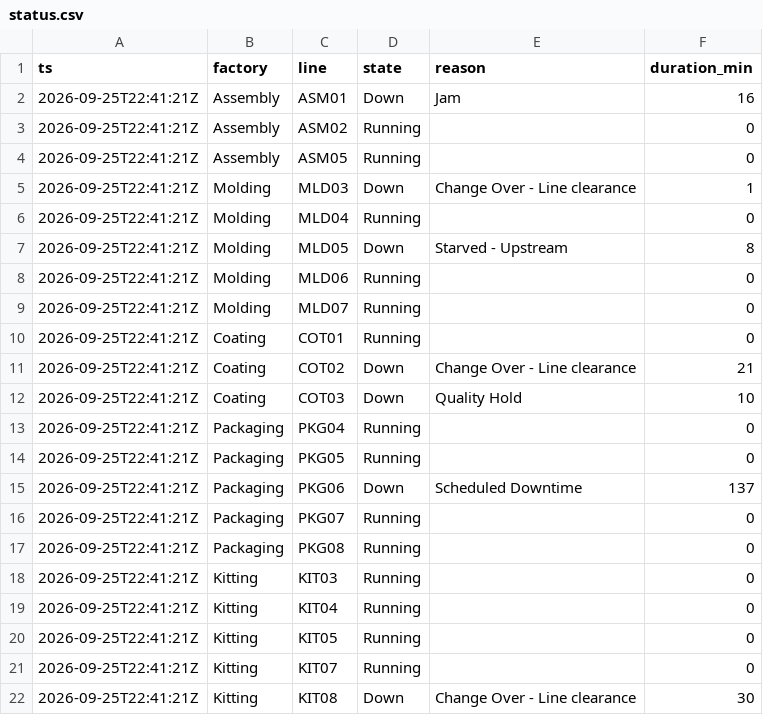
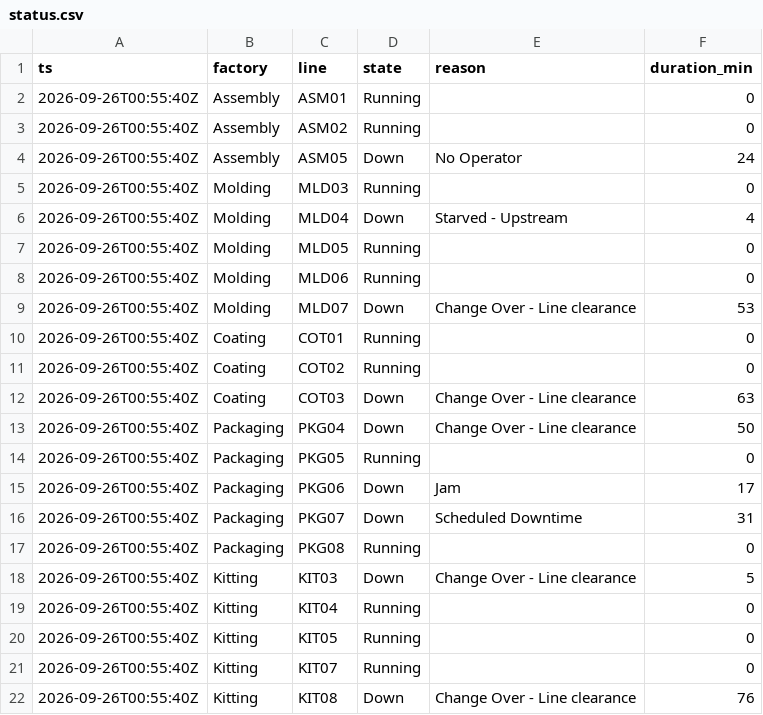
Before and after one commit to todd-cpme/ClearOEEDemo, a CSV file: data/status.csv, drawn as a sheet.

```diff
--- a/data/status.csv
+++ b/data/status.csv
@@ -1,22 +1,22 @@
 ts,factory,line,state,reason,duration_min
-2026-09-25T22:41:21Z,Assembly,ASM01,Down,Jam,16
-2026-09-25T22:41:21Z,Assembly,ASM02,Running,,0
-2026-09-25T22:41:21Z,Assembly,ASM05,Running,,0
-2026-09-25T22:41:21Z,Molding,MLD03,Down,Change Over - Line clearance,1
-2026-09-25T22:41:21Z,Molding,MLD04,Running,,0
-2026-09-25T22:41:21Z,Molding,MLD05,Down,Starved - Upstream,8
-2026-09-25T22:41:21Z,Molding,MLD06,Running,,0
-2026-09-25T22:41:21Z,Molding,MLD07,Running,,0
-2026-09-25T22:41:21Z,Coating,COT01,Running,,0
-2026-09-25T22:41:21Z,Coating,COT02,Down,Change Over - Line clearance,21
-2026-09-25T22:41:21Z,Coating,COT03,Down,Quality Hold,10
-2026-09-25T22:41:21Z,Packaging,PKG04,Running,,0
-2026-09-25T22:41:21Z,Packaging,PKG05,Running,,0
-2026-09-25T22:41:21Z,Packaging,PKG06,Down,Scheduled Downtime,137
-2026-09-25T22:41:21Z,Packaging,PKG07,Running,,0
-2026-09-25T22:41:21Z,Packaging,PKG08,Running,,0
-2026-09-25T22:41:21Z,Kitting,KIT03,Running,,0
-2026-09-25T22:41:21Z,Kitting,KIT04,Running,,0
-2026-09-25T22:41:21Z,Kitting,KIT05,Running,,0
-2026-09-25T22:41:21Z,Kitting,KIT07,Running,,0
-2026-09-25T22:41:21Z,Kitting,KIT08,Down,Change Over - Line clearance,30
+2026-09-26T00:55:40Z,Assembly,ASM01,Running,,0
+2026-09-26T00:55:40Z,Assembly,ASM02,Running,,0
+2026-09-26T00:55:40Z,Assembly,ASM05,Down,No Operator,24
+2026-09-26T00:55:40Z,Molding,MLD03,Running,,0
+2026-09-26T00:55:40Z,Molding,MLD04,Down,Starved - Upstream,4
+2026-09-26T00:55:40Z,Molding,MLD05,Running,,0
+2026-09-26T00:55:40Z,Molding,MLD06,Running,,0
+2026-09-26T00:55:40Z,Molding,MLD07,Down,Change Over - Line clearance,53
+2026-09-26T00:55:40Z,Coating,COT01,Running,,0
+2026-09-26T00:55:40Z,Coating,COT02,Running,,0
+2026-09-26T00:55:40Z,Coating,COT03,Down,Change Over - Line clearance,63
+2026-09-26T00:55:40Z,Packaging,PKG04,Down,Change Over - Line clearance,50
+2026-09-26T00:55:40Z,Packaging,PKG05,Running,,0
+2026-09-26T00:55:40Z,Packaging,PKG06,Down,Jam,17
+2026-09-26T00:55:40Z,Packaging,PKG07,Down,Scheduled Downtime,31
+2026-09-26T00:55:40Z,Packaging,PKG08,Running,,0
+2026-09-26T00:55:40Z,Kitting,KIT03,Down,Change Over - Line clearance,5
+2026-09-26T00:55:40Z,Kitting,KIT04,Running,,0
+2026-09-26T00:55:40Z,Kitting,KIT05,Running,,0
+2026-09-26T00:55:40Z,Kitting,KIT07,Running,,0
+2026-09-26T00:55:40Z,Kitting,KIT08,Down,Change Over - Line clearance,76
```
Also changed, not shown: data/events.csv, data/rollup_factory.csv, 3 other files.
